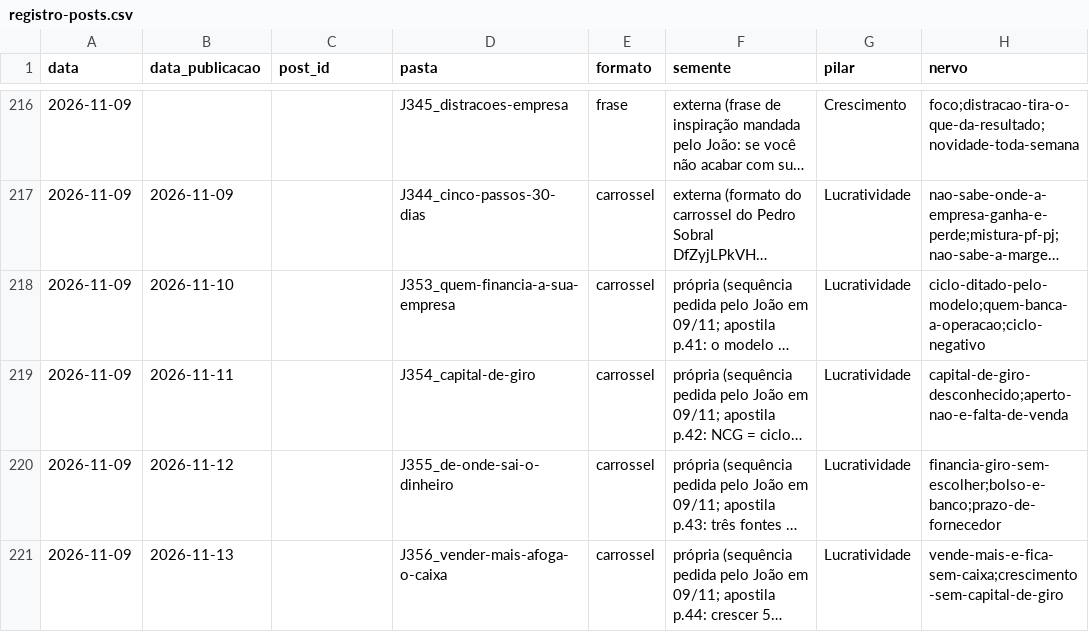
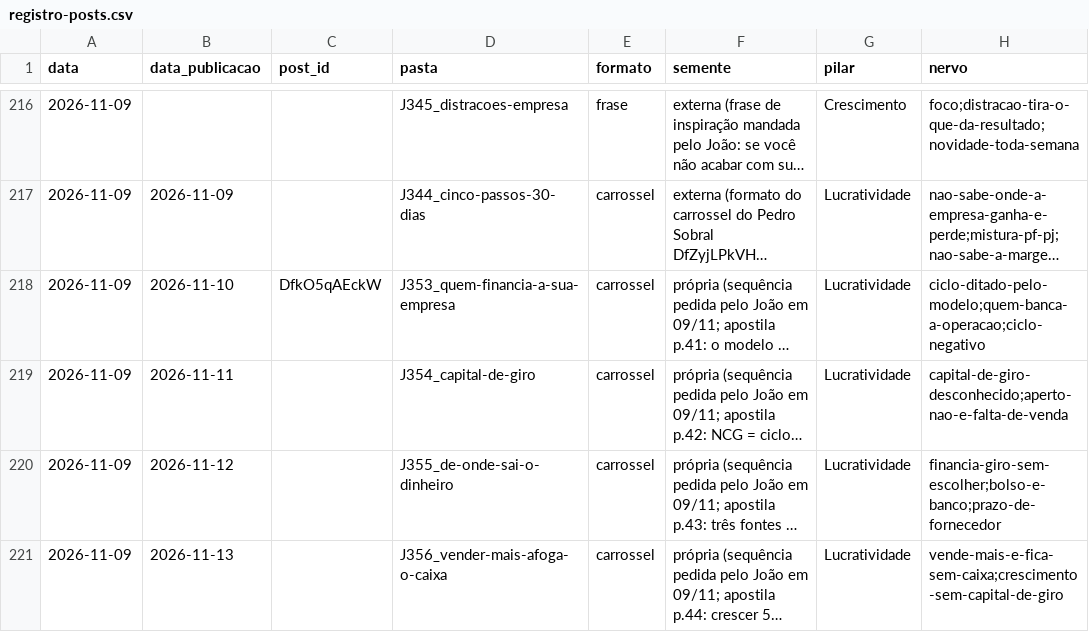
Before and after one commit to treinamentos-tatsuo/conteudo-helio-joao, a CSV file: conteudo/analise/registro-posts.csv, drawn as a sheet; only a part is shown, gaps mark what is left out; long unchanged cells end in …; the diff names each change by its address in the sheet, - before the commit and + after, or states it on an @@ line.

```diff
--- a/conteudo/analise/registro-posts.csv
+++ b/conteudo/analise/registro-posts.csv
-C218 (post_id): (empty)
+C218 (post_id): DfkO5qAEckW
```
Also changed, not shown: 2 other files.
